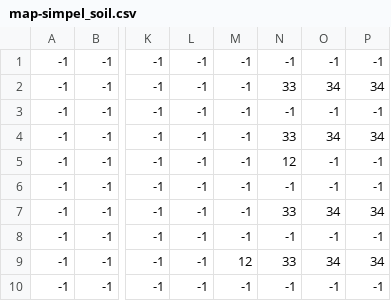
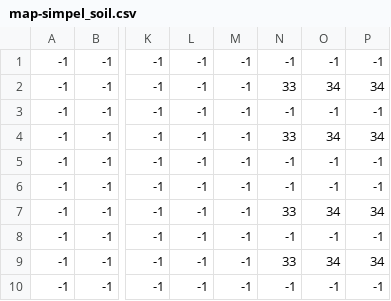
Before and after one commit to cipher-shad0w/Harvest-Heaven, a CSV file: maps/map-simpel_soil.csv, drawn as a sheet; only a part is shown, gaps mark what is left out; the diff names each change by its address in the sheet, - before the commit and + after, or states it on an @@ line.

```diff
--- a/maps/map-simpel_soil.csv
+++ b/maps/map-simpel_soil.csv
-N5: 12
+N5: -1
-M9: 12
+M9: -1
```
Also changed, not shown: 7 other files.
